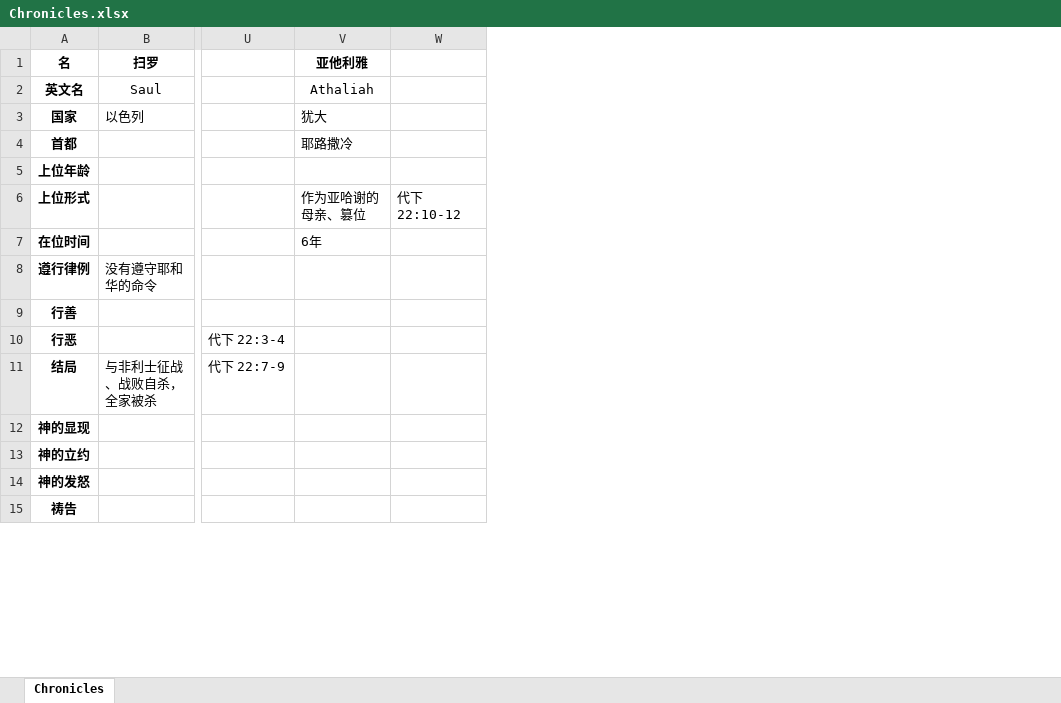
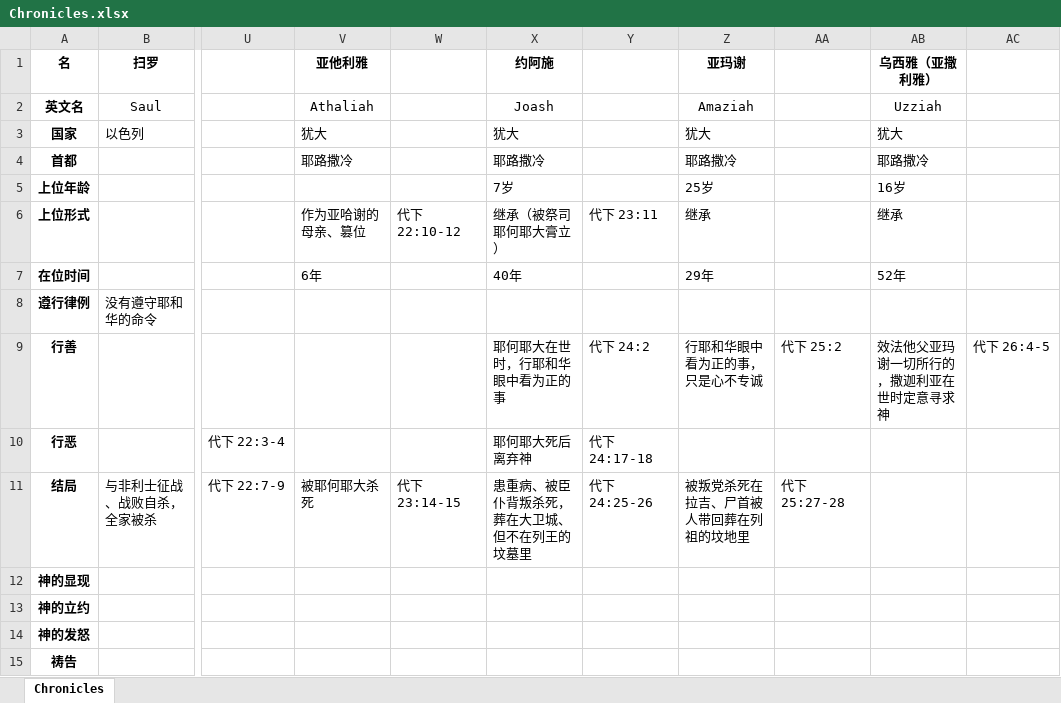
Before and after one commit to syuoni/bethlehem, an Excel workbook: Samuel-Kings-Chronicles-notes/Chronicles.xlsx, sheet Chronicles, drawn as a sheet; only a part is shown, gaps mark what is left out; values as stored, in another font and other column widths than the file's, no borders; the diff names each change by its address in the sheet, - before the commit and + after, or states it on an @@ line.

Commit message:
Update Chronicles.xlsx

```diff
--- a/Samuel-Kings-Chronicles-notes/Chronicles.xlsx (sheet Chronicles)
+++ b/Samuel-Kings-Chronicles-notes/Chronicles.xlsx (sheet Chronicles)
+column X (约阿施), rows 2-11: Joash | 犹大 | 耶路撒冷 | 7岁 | 继承（被祭司耶何耶大膏立） | 40年 |  | 耶何耶大在世时，行耶和华眼中看为正的事 | 耶何耶大死后离弃神 | 患重病、被臣仆背叛杀死，葬在大卫城、但不在列王的坟墓里
+column Y, rows 6-11: 代下 23:11 |  |  | 代下 24:2 | 代下 24:17-18 | 代下 24:25-26
+column Z (亚玛谢), rows 2-11: Amaziah | 犹大 | 耶路撒冷 | 25岁 | 继承 | 29年 |  | 行耶和华眼中看为正的事，只是心不专诚 |  | 被叛党杀死在拉吉、尸首被人带回葬在列祖的坟地里
+column AA, rows 9-11: 代下 25:2 |  | 代下 25:27-28
+column AB (乌西雅（亚撒利雅）), rows 2-9: Uzziah | 犹大 | 耶路撒冷 | 16岁 | 继承 | 52年 |  | 效法他父亚玛谢一切所行的，撒迦利亚在世时定意寻求神
+column AC, row 9: 代下 26:4-5
-V11 (亚他利雅): (empty)
+V11 (亚他利雅): 被耶何耶大杀死
-W11: (empty)
+W11: 代下 23:14-15
```
